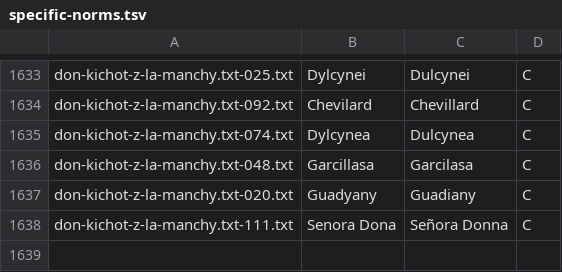
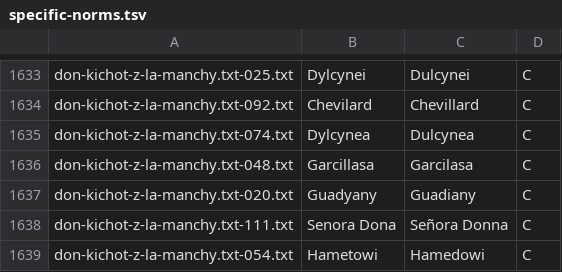
Before and after one commit to jimregan/wolnelektury-speech-corpus, a TSV file: specific-norms.tsv, drawn as a sheet; only a part is shown, gaps mark what is left out.

```diff
--- a/specific-norms.tsv
+++ b/specific-norms.tsv
@@ -1638 +1638,2 @@ don-kichot-z-la-manchy.txt-020.txt	Guadyany	Guadiany	C
 don-kichot-z-la-manchy.txt-111.txt	Senora Dona	Señora Donna	C
+don-kichot-z-la-manchy.txt-054.txt	Hametowi	Hamedowi	C
```
Also changed, not shown: pron-data/pronounce-as.tsv.
